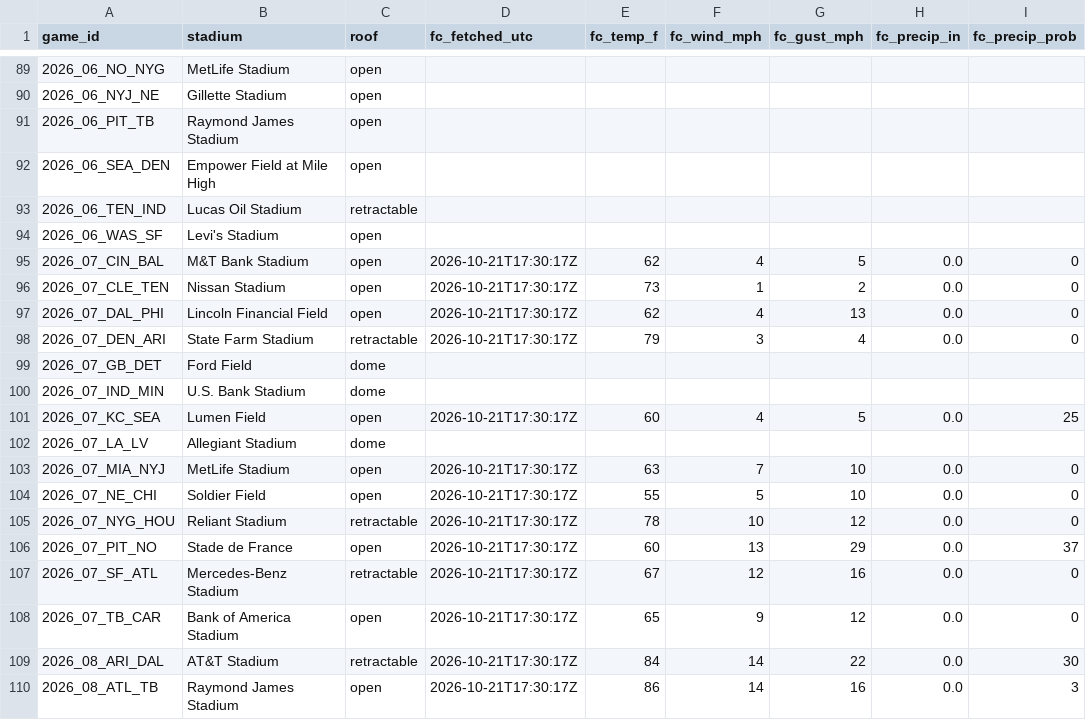
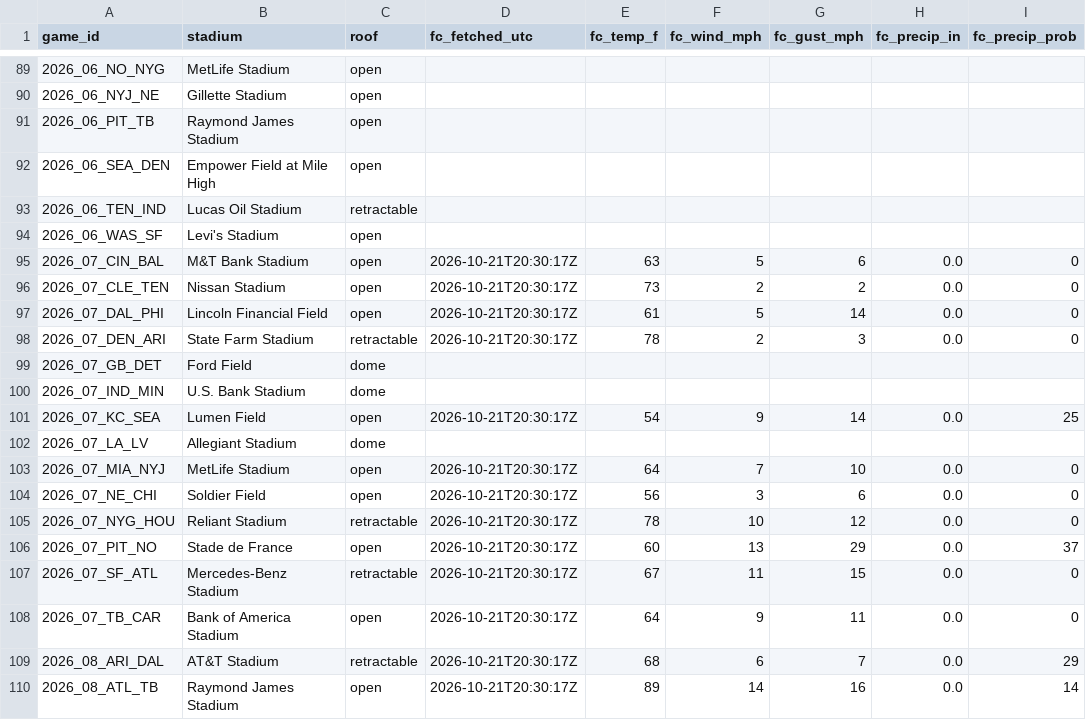
Before and after one commit to mvpeterson0-netizen/NFL-Odds-Tracker, a CSV file: data/weather.csv, drawn as a sheet; only a part is shown, gaps mark what is left out; the diff covers the shown part only; the diff names each change by its address in the sheet, - before the commit and + after, or states it on an @@ line.

```diff
--- a/data/weather.csv
+++ b/data/weather.csv
-D95:D98 (fc_fetched_utc): 2026-10-21T17:30:17Z
+D95:D98 (fc_fetched_utc): 2026-10-21T20:30:17Z
-E95 (fc_temp_f): 62
+E95 (fc_temp_f): 63
-F95 (fc_wind_mph): 4
+F95 (fc_wind_mph): 5
-G95 (fc_gust_mph): 5
+G95 (fc_gust_mph): 6
-F96 (fc_wind_mph): 1
+F96 (fc_wind_mph): 2
-E97 (fc_temp_f): 62
+E97 (fc_temp_f): 61
-F97 (fc_wind_mph): 4
+F97 (fc_wind_mph): 5
-G97 (fc_gust_mph): 13
+G97 (fc_gust_mph): 14
-E98 (fc_temp_f): 79
+E98 (fc_temp_f): 78
-F98 (fc_wind_mph): 3
+F98 (fc_wind_mph): 2
-G98 (fc_gust_mph): 4
+G98 (fc_gust_mph): 3
-D101 (fc_fetched_utc): 2026-10-21T17:30:17Z
+D101 (fc_fetched_utc): 2026-10-21T20:30:17Z
-E101 (fc_temp_f): 60
+E101 (fc_temp_f): 54
-F101 (fc_wind_mph): 4
+F101 (fc_wind_mph): 9
-G101 (fc_gust_mph): 5
+G101 (fc_gust_mph): 14
-D103:D110 (fc_fetched_utc): 2026-10-21T17:30:17Z
+D103:D110 (fc_fetched_utc): 2026-10-21T20:30:17Z
-E103 (fc_temp_f): 63
+E103 (fc_temp_f): 64
-E104 (fc_temp_f): 55
+E104 (fc_temp_f): 56
-F104 (fc_wind_mph): 5
+F104 (fc_wind_mph): 3
-G104 (fc_gust_mph): 10
+G104 (fc_gust_mph): 6
-F107 (fc_wind_mph): 12
+F107 (fc_wind_mph): 11
-G107 (fc_gust_mph): 16
+G107 (fc_gust_mph): 15
-E108 (fc_temp_f): 65
+E108 (fc_temp_f): 64
-G108 (fc_gust_mph): 12
+G108 (fc_gust_mph): 11
-E109 (fc_temp_f): 84
+E109 (fc_temp_f): 68
-F109 (fc_wind_mph): 14
+F109 (fc_wind_mph): 6
-G109 (fc_gust_mph): 22
+G109 (fc_gust_mph): 7
-I109 (fc_precip_prob): 30
+I109 (fc_precip_prob): 29
-E110 (fc_temp_f): 86
+E110 (fc_temp_f): 89
-I110 (fc_precip_prob): 3
+I110 (fc_precip_prob): 14
```
Also changed, not shown: 50 edited cells elsewhere in this file, data/runs/2026-10.csv, data/slots.csv, 3 other files.
